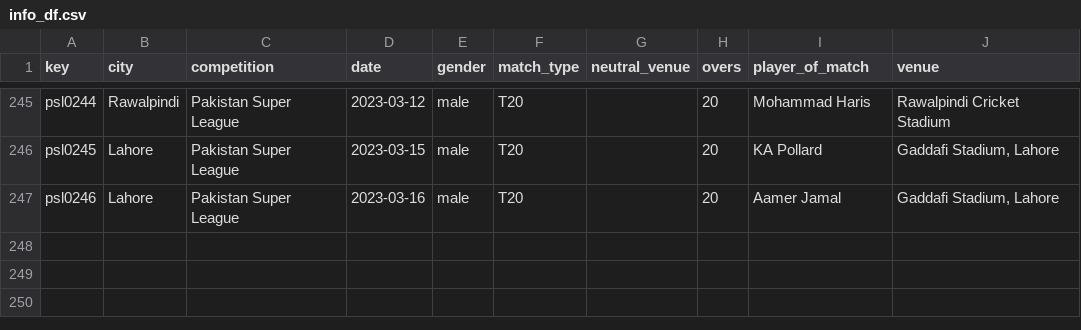
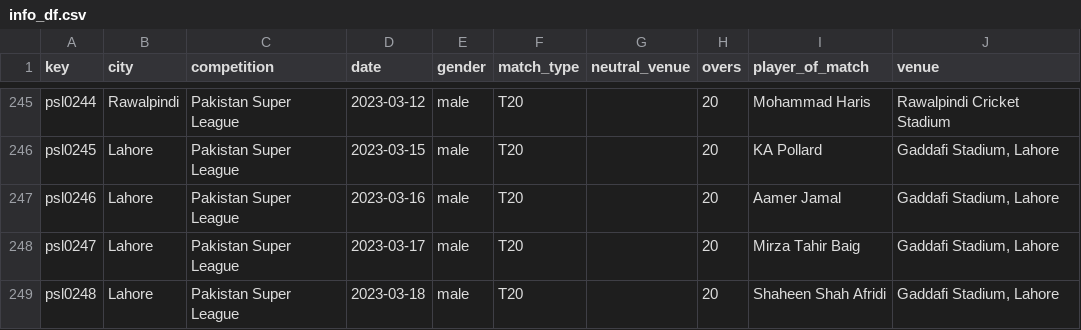
Before and after one commit to sawlachintan/cricket_data, a CSV file: psl_data/info_df.csv, drawn as a sheet; only a part is shown, gaps mark what is left out.

```diff
--- a/psl_data/info_df.csv
+++ b/psl_data/info_df.csv
@@ -247 +247,3 @@ psl0245,Lahore,Pakistan Super League,2023-03-15,male,T20,,20,KA Pollard,"Gaddafi
 psl0246,Lahore,Pakistan Super League,2023-03-16,male,T20,,20,Aamer Jamal,"Gaddafi Stadium, Lahore"
+psl0247,Lahore,Pakistan Super League,2023-03-17,male,T20,,20,Mirza Tahir Baig,"Gaddafi Stadium, Lahore"
+psl0248,Lahore,Pakistan Super League,2023-03-18,male,T20,,20,Shaheen Shah Afridi,"Gaddafi Stadium, Lahore"
```
Also changed, not shown: psl_data/outcome_df.csv, psl_data/pom_df.csv, 6 other files.
